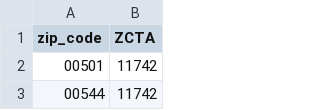
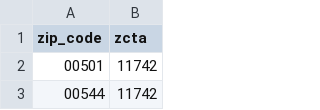
Before and after one commit to poojaisabelle/ETL-Project, a CSV file: 02_transform_zip_zcta/zcta.csv, drawn as a sheet; only a part is shown.

Commit message:
Change ZCTA to zcta

```diff
--- a/02_transform_zip_zcta/zcta.csv
+++ b/02_transform_zip_zcta/zcta.csv
@@ -1,2 +1,2 @@
-zip_code,ZCTA
+zip_code,zcta
 00501,11742
```
Also changed, not shown: 02_transform_zip_zcta/zcta_to_match.csv, 9 other files.
